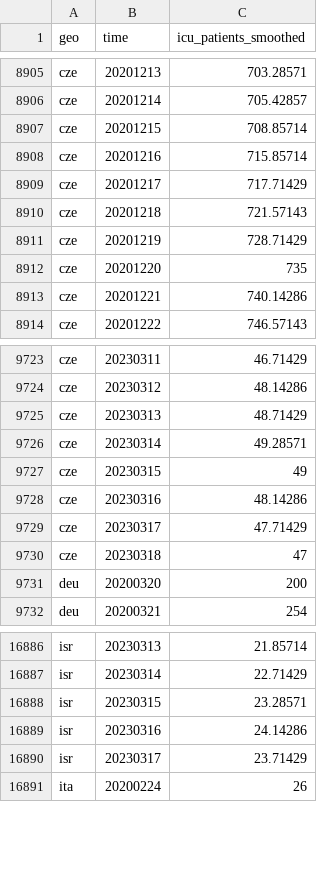
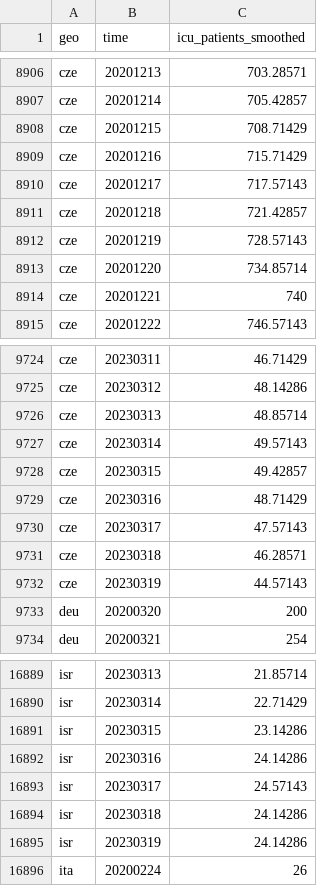
Before and after one commit to open-numbers/ddf--open_numbers--owid_covid_19, a CSV file: ddf--datapoints--icu_patients_smoothed--by--geo--time.csv, drawn as a sheet; only a part is shown, gaps mark what is left out; the diff covers the shown part only.

```diff
--- a/ddf--datapoints--icu_patients_smoothed--by--geo--time.csv
+++ b/ddf--datapoints--icu_patients_smoothed--by--geo--time.csv
@@ -8906,9 +8907,9 @@ cze,20201213,703.28571
 cze,20201214,705.42857
-cze,20201215,708.85714
-cze,20201216,715.85714
-cze,20201217,717.71429
-cze,20201218,721.57143
-cze,20201219,728.71429
-cze,20201220,735
-cze,20201221,740.14286
+cze,20201215,708.71429
+cze,20201216,715.71429
+cze,20201217,717.57143
+cze,20201218,721.42857
+cze,20201219,728.57143
+cze,20201220,734.85714
+cze,20201221,740
 cze,20201222,746.57143
@@ -9724,8 +9725,9 @@ cze,20230311,46.71429
 cze,20230312,48.14286
-cze,20230313,48.71429
-cze,20230314,49.28571
-cze,20230315,49
-cze,20230316,48.14286
-cze,20230317,47.71429
-cze,20230318,47
+cze,20230313,48.85714
+cze,20230314,49.57143
+cze,20230315,49.42857
+cze,20230316,48.71429
+cze,20230317,47.57143
+cze,20230318,46.28571
+cze,20230319,44.57143
 deu,20200320,200
@@ -16887,5 +16890,7 @@ isr,20230313,21.85714
 isr,20230314,22.71429
-isr,20230315,23.28571
+isr,20230315,23.14286
 isr,20230316,24.14286
-isr,20230317,23.71429
+isr,20230317,24.57143
+isr,20230318,24.14286
+isr,20230319,24.14286
 ita,20200224,26
```
Also changed, not shown: 4 added rows and 11 edited cells elsewhere in this file, ddf--datapoints--people_fully_vaccinated_per_hundred--by--geo--time.csv, ddf--datapoints--total_boosters--by--geo--time.csv, 49 other files.
